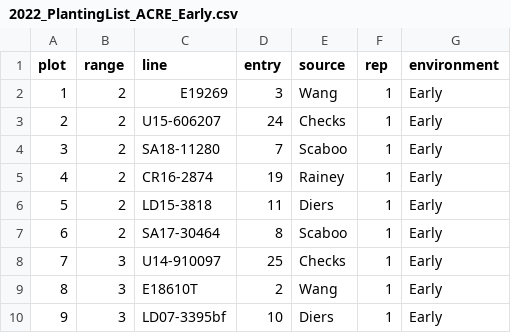
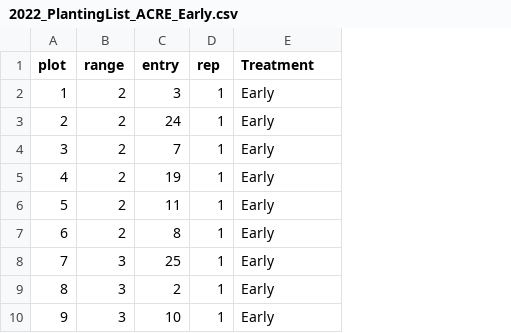
Before and after one commit to DS4Ag/AgETL, a CSV file: et_additional_information_files/2022_PlantingList_ACRE_Early.csv, drawn as a sheet; only a part is shown; removed rows and columns are numbered as before the commit, all else as after; the diff names each change by its address in the sheet, - before the commit and + after, or states it on an @@ line.

```diff
--- a/et_additional_information_files/2022_PlantingList_ACRE_Early.csv
+++ b/et_additional_information_files/2022_PlantingList_ACRE_Early.csv
-column C (line), rows 2-10: E19269 | U15-606207 | SA18-11280 | CR16-2874 | LD15-3818 | SA17-30464 | U14-910097 | E18610T | LD07-3395bf
-column E (source), rows 2-10: Wang | Checks | Scaboo | Rainey | Diers | Scaboo | Checks | Wang | Diers
-E1: environment
+E1: Treatment
```
Also changed, not shown: et_additional_information_files/2022_PlantingList_ACRE_Late.csv, et_files_to_process/width-height_1_ACRE-Biomass_Early_y22_table.csv, 9 other files.
